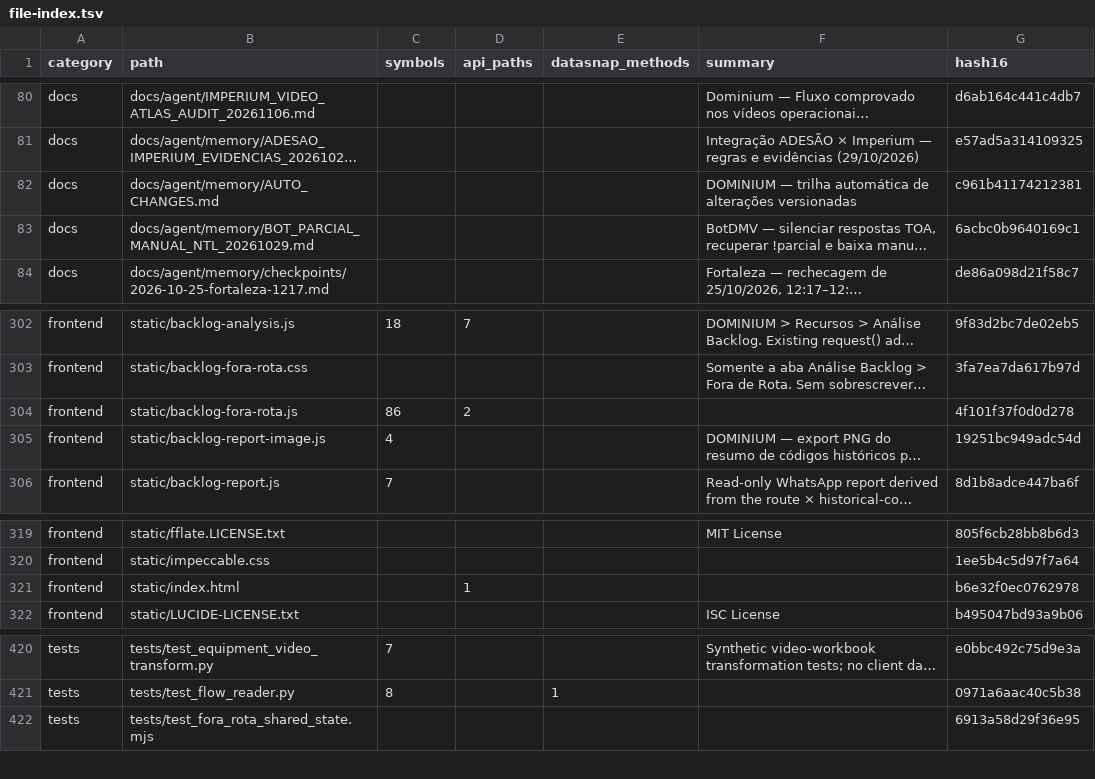
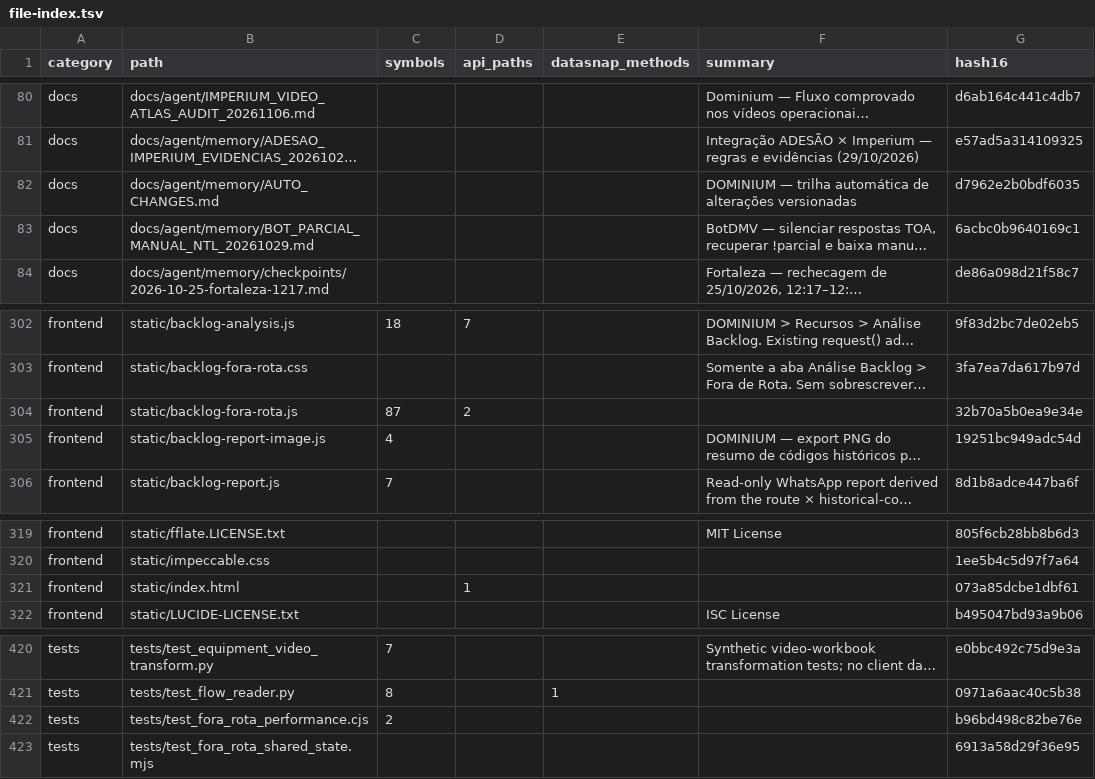
Before and after one commit to clarotechnet/dominium, a TSV file: .dominium/file-index.tsv, drawn as a sheet; only a part is shown, gaps mark what is left out; long unchanged cells end in …; the diff names each change by its address in the sheet, - before the commit and + after, or states it on an @@ line.

```diff
--- a/.dominium/file-index.tsv
+++ b/.dominium/file-index.tsv
-G82 (hash16): c961b41174212381
+G82 (hash16): d7962e2b0bdf6035
-C304 (symbols): 86
+C304 (symbols): 87
-G304 (hash16): 4f101f37f0d0d278
+G304 (hash16): 32b70a5b0ea9e34e
-G321 (hash16): b6e32f0ec0762978
+G321 (hash16): 073a85dcbe1dbf61
+row 422: tests | tests/test_fora_rota_performance.cjs | 2 |  |  |  | b96bd498c82be76e
```
Also changed, not shown: .dominium/symbol-index.tsv, 6 other files.
